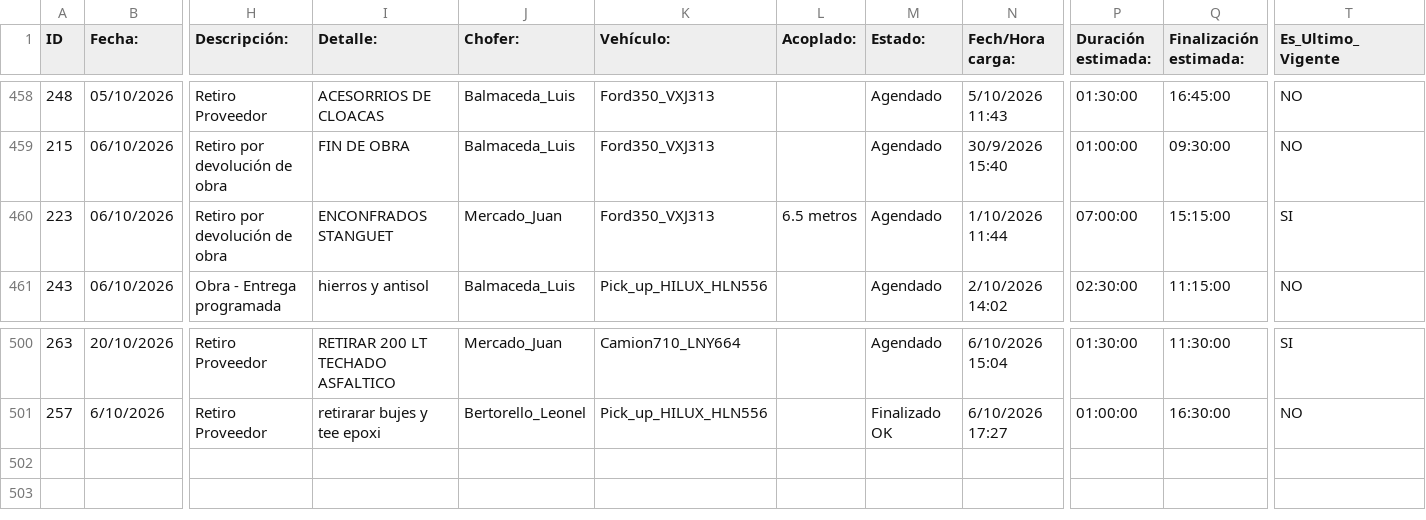
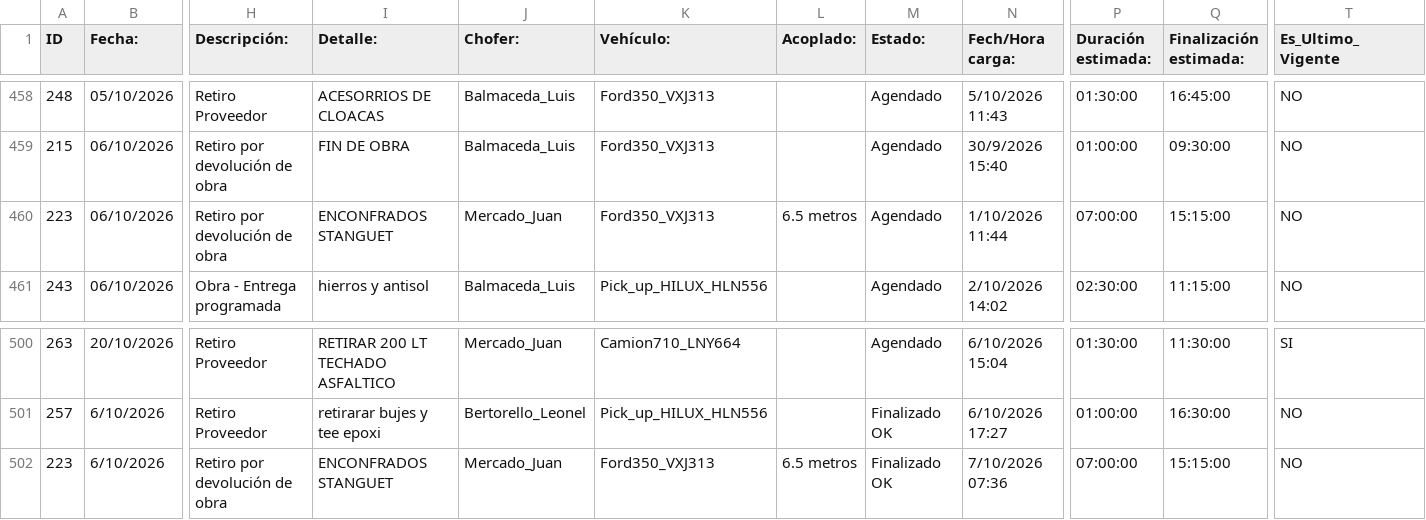
Before and after one commit to MEugenia96/agenda-deposito, a CSV file: agenda.csv, drawn as a sheet; only a part is shown, gaps mark what is left out; rows hold the shown columns only; the diff names each change by its address in the sheet, - before the commit and + after, or states it on an @@ line.

Commit message:
Auto-update agenda

```diff
--- a/agenda.csv
+++ b/agenda.csv
-T460 (Es_Ultimo_Vigente): SI
+T460 (Es_Ultimo_Vigente): NO
+row 502: 223 | 6/10/2026 | Retiro por devolución de obra | ENCONFRADOS STANGUET | Mercado_Juan | Ford350_VXJ313 | 6.5 metros | Finalizado OK | 7/10/2026 07:36 | 07:00:00 | 15:15:00 | NO
```
